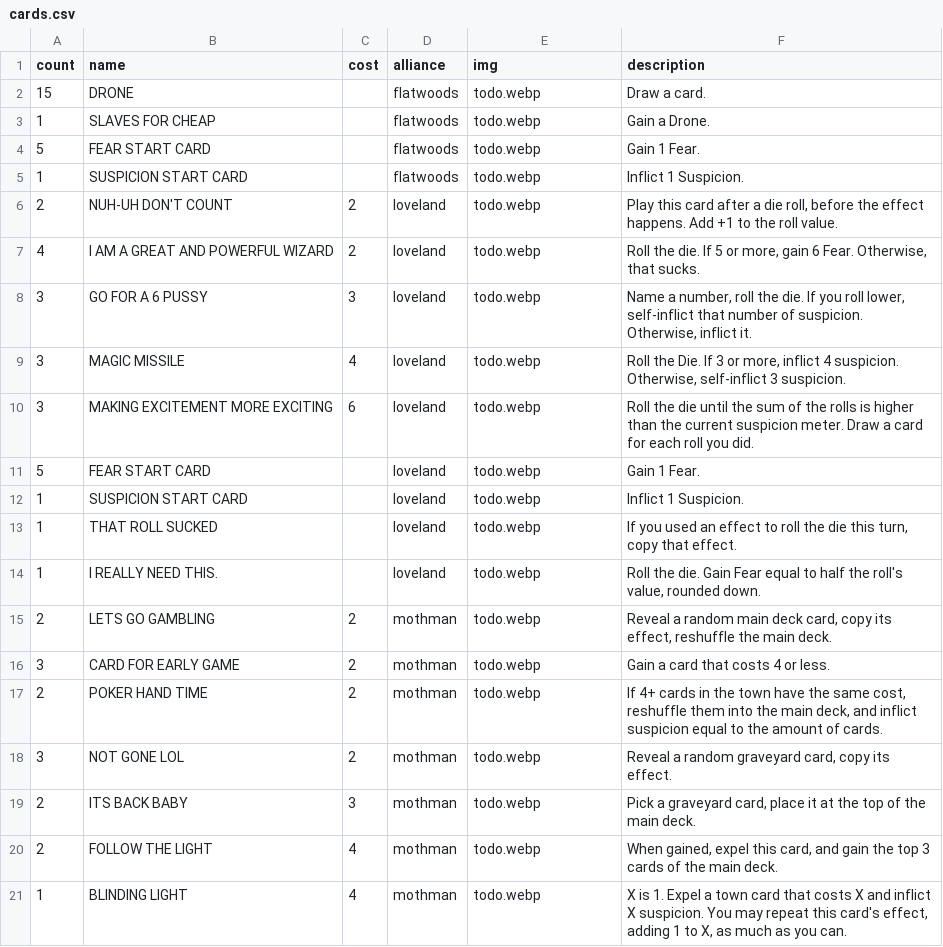
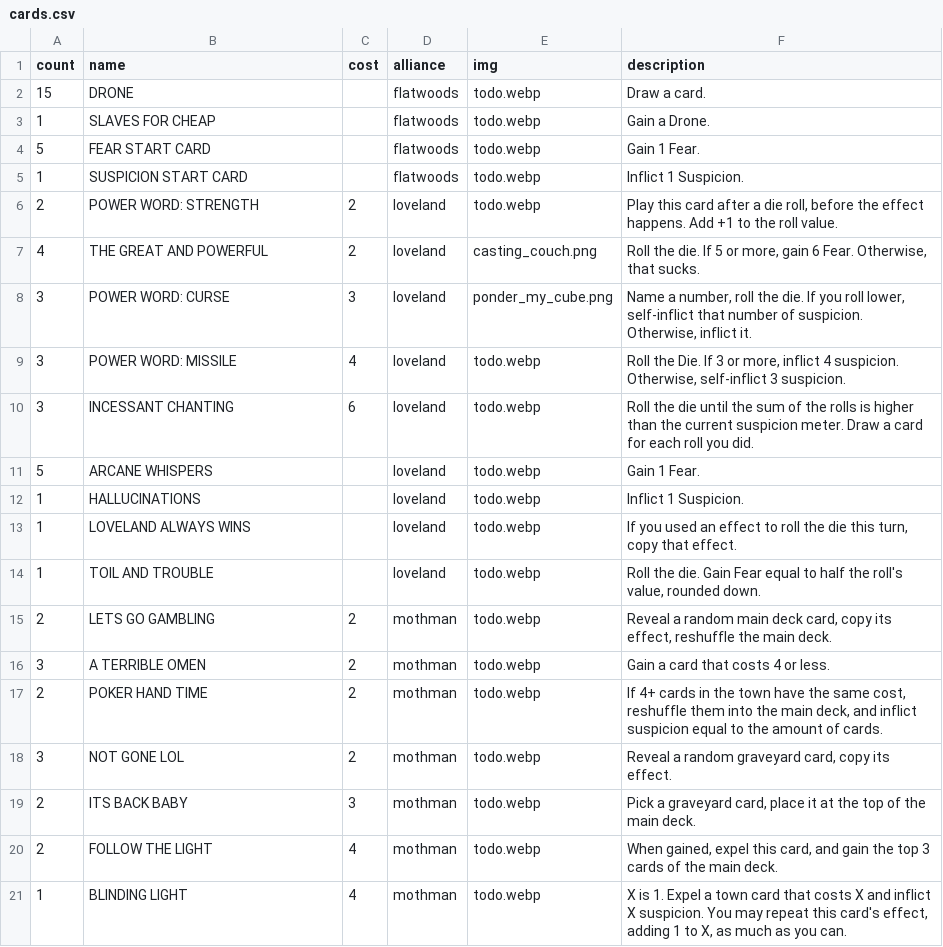
Before and after one commit to optimisticlucio/skulk, a CSV file: csv/cards.csv, drawn as a sheet; only a part is shown; the diff covers the shown part only.

```diff
--- a/csv/cards.csv
+++ b/csv/cards.csv
@@ -5,13 +5,13 @@ count,name,cost,alliance,img,description
 1,SUSPICION START CARD,,flatwoods,todo.webp,Inflict 1 Suspicion.
-2,NUH-UH DON'T COUNT,2,loveland,todo.webp,"Play this card after a die roll, before the effect happens. Add +1 to the roll value."
-4,I AM A GREAT AND POWERFUL WIZARD,2,loveland,todo.webp,"Roll the die. If 5 or more, gain 6 Fear. Otherwise, that sucks."
-3,GO FOR A 6 PUSSY,3,loveland,todo.webp,"Name a number, roll the die. If you roll lower, self-inflict that number of suspicion. Otherwise, inflict it."
-3,MAGIC MISSILE,4,loveland,todo.webp,"Roll the Die. If 3 or more, inflict 4 suspicion. Otherwise, self-inflict 3 suspicion."
-3,MAKING EXCITEMENT MORE EXCITING,6,loveland,todo.webp,Roll the die until the sum of the rolls is higher than the current suspicion meter. Draw a card for each roll you did.
-5,FEAR START CARD,,loveland,todo.webp,Gain 1 Fear.
-1,SUSPICION START CARD,,loveland,todo.webp,Inflict 1 Suspicion.
-1,THAT ROLL SUCKED,,loveland,todo.webp,"If you used an effect to roll the die this turn, copy that effect."
-1,I REALLY NEED THIS.,,loveland,todo.webp,"Roll the die. Gain Fear equal to half the roll's value, rounded down."
+2,POWER WORD: STRENGTH,2,loveland,todo.webp,"Play this card after a die roll, before the effect happens. Add +1 to the roll value."
+4,THE GREAT AND POWERFUL,2,loveland,casting_couch.png,"Roll the die. If 5 or more, gain 6 Fear. Otherwise, that sucks."
+3,POWER WORD: CURSE,3,loveland,ponder_my_cube.png,"Name a number, roll the die. If you roll lower, self-inflict that number of suspicion. Otherwise, inflict it."
+3,POWER WORD: MISSILE,4,loveland,todo.webp,"Roll the Die. If 3 or more, inflict 4 suspicion. Otherwise, self-inflict 3 suspicion."
+3,INCESSANT CHANTING,6,loveland,todo.webp,Roll the die until the sum of the rolls is higher than the current suspicion meter. Draw a card for each roll you did.
+5,ARCANE WHISPERS,,loveland,todo.webp,Gain 1 Fear.
+1,HALLUCINATIONS,,loveland,todo.webp,Inflict 1 Suspicion.
+1,LOVELAND ALWAYS WINS,,loveland,todo.webp,"If you used an effect to roll the die this turn, copy that effect."
+1,TOIL AND TROUBLE,,loveland,todo.webp,"Roll the die. Gain Fear equal to half the roll's value, rounded down."
 2,LETS GO GAMBLING,2,mothman,todo.webp,"Reveal a random main deck card, copy its effect, reshuffle the main deck."
-3,CARD FOR EARLY GAME,2,mothman,todo.webp,Gain a card that costs 4 or less.
+3,A TERRIBLE OMEN,2,mothman,todo.webp,Gain a card that costs 4 or less.
 2,POKER HAND TIME,2,mothman,todo.webp,"If 4+ cards in the town have the same cost, reshuffle them into the main deck, and inflict suspicion equal to the amount of cards."
```
Also changed, not shown: 3 removed rows and 13 edited cells elsewhere in this file, 2 other files.
